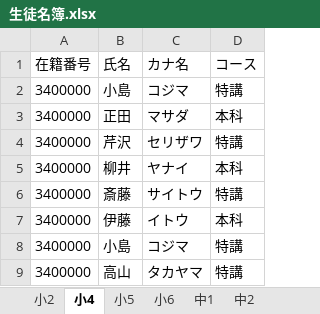
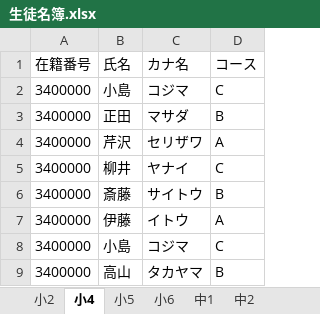
Before and after one commit to tomru112345/SeatManage, an Excel workbook: 生徒名簿.xlsx, sheet 小4, drawn as a sheet; values as stored, in another font and other column widths than the file's, no borders; the diff names each change by its address in the sheet, - before the commit and + after, or states it on an @@ line.

```diff
--- a/生徒名簿.xlsx (sheet 小4)
+++ b/生徒名簿.xlsx (sheet 小4)
-D2 (コース): 特講
+D2 (コース): C
-D3 (コース): 本科
+D3 (コース): B
-D4 (コース): 特講
+D4 (コース): A
-D5 (コース): 本科
+D5 (コース): C
-D6 (コース): 特講
+D6 (コース): B
-D7 (コース): 本科
+D7 (コース): A
-D8 (コース): 特講
+D8 (コース): C
-D9 (コース): 特講
+D9 (コース): B
```
Also changed, not shown: sheet 中1, sheet 小5, sheet 小2, sheet 小6, sheet 中2, 3 other files.
